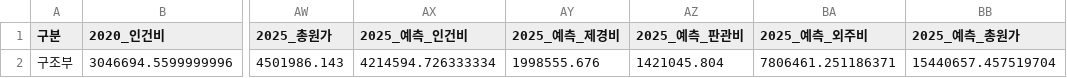
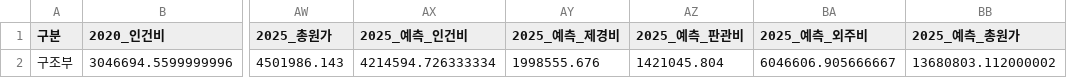
Before and after one commit to photo2story/my-erp-git, a CSV file: static/results/results_depart_summary.csv, drawn as a sheet; only a part is shown, gaps mark what is left out; the diff names each change by its address in the sheet, - before the commit and + after, or states it on an @@ line.

Commit message:
Update results_depart_summary.csv in ERP repository

```diff
--- a/static/results/results_depart_summary.csv
+++ b/static/results/results_depart_summary.csv
-BA2 (2025_예측_외주비): 7806461.251186371
+BA2 (2025_예측_외주비): 6046606.905666667
-BB2 (2025_예측_총원가): 15440657.457519704
+BB2 (2025_예측_총원가): 13680803.112000002
```
